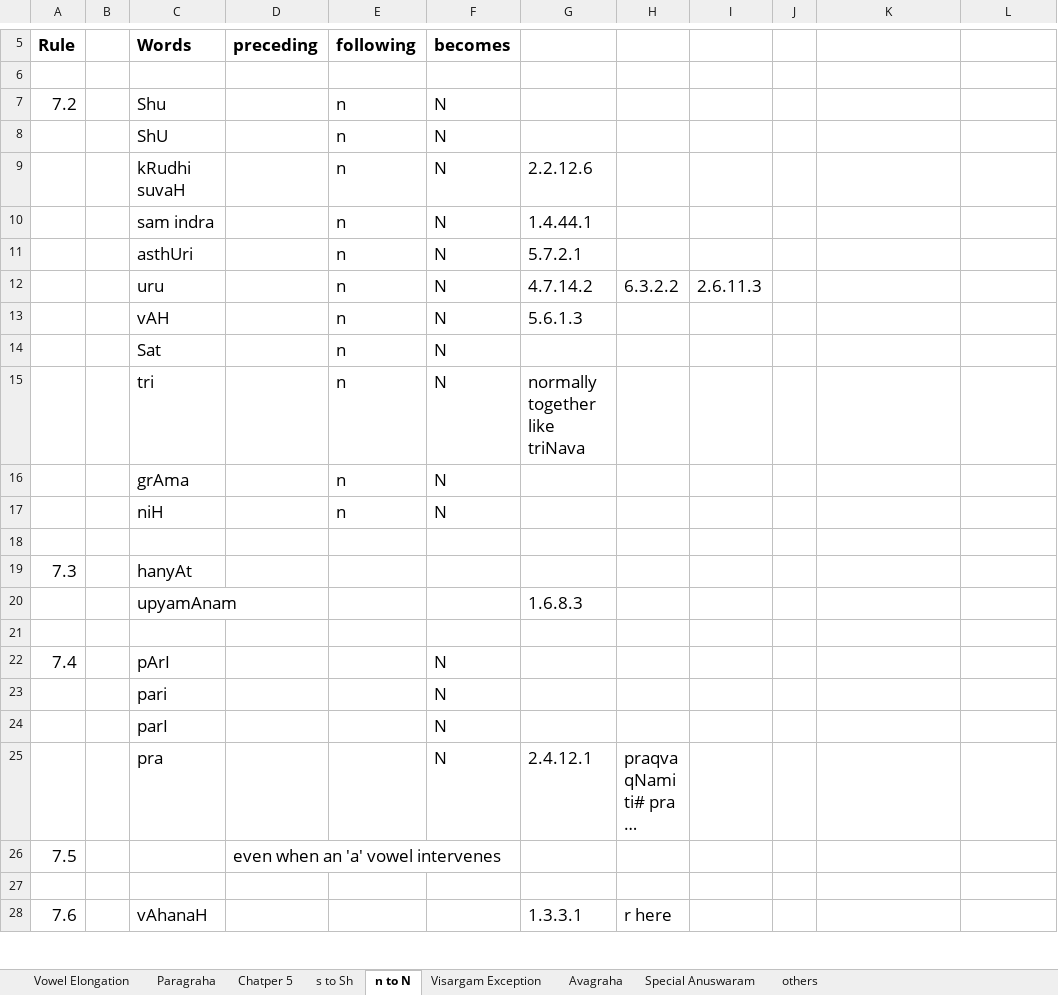
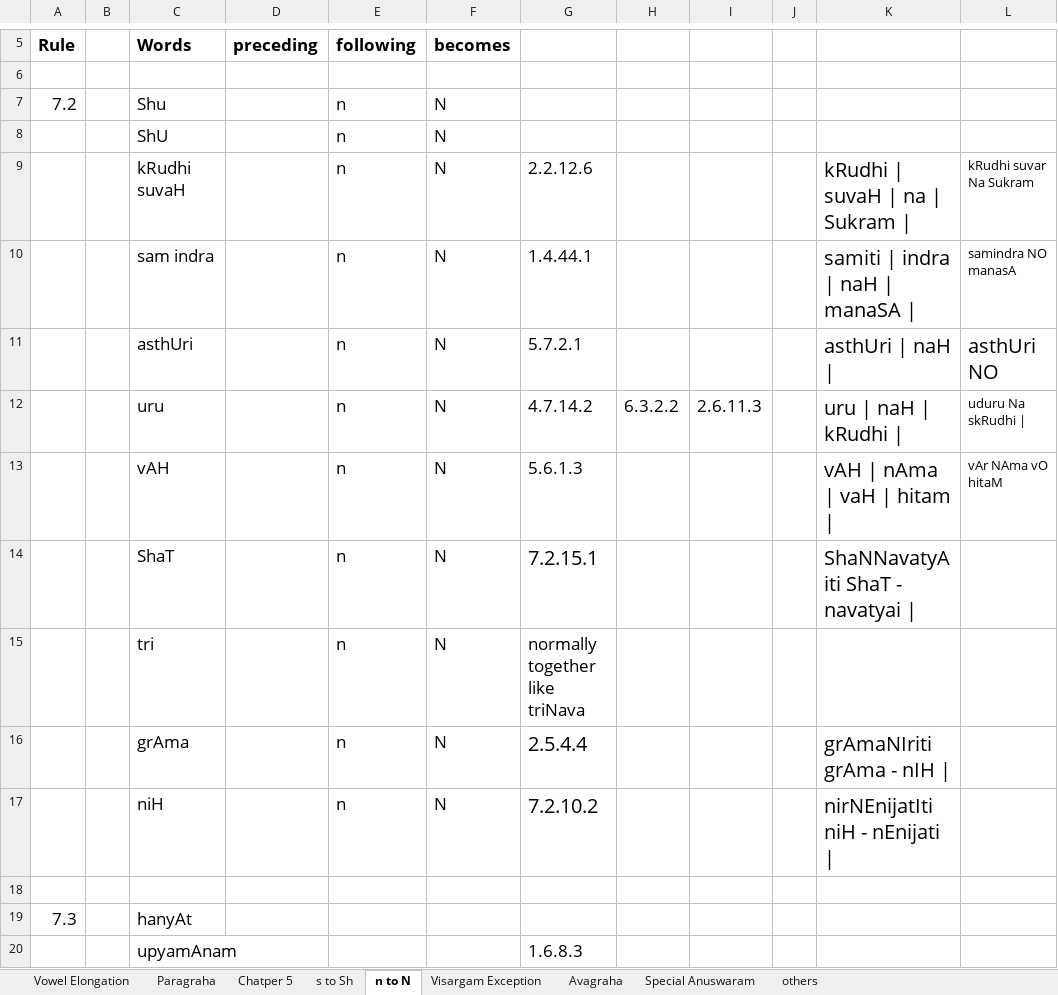
Before and after one commit to KYVeda/texts, an Excel workbook: TS Jatai Working/prAtiSAkyam Rules sayaNaaaaa.xlsx, sheet n to N, drawn as a sheet; only a part is shown, gaps mark what is left out; the shorter side is filled out with more unchanged rows; long unchanged cells end in …; values as stored, in another font and other column widths than the file's, no borders; removed rows and columns are numbered as before the commit, all else as after; the diff names each change by its address in the sheet, - before the commit and + after, or states it on an @@ line.

```diff
--- a/TS Jatai Working/prAtiSAkyam Rules sayaNaaaaa.xlsx (sheet n to N)
+++ b/TS Jatai Working/prAtiSAkyam Rules sayaNaaaaa.xlsx (sheet n to N)
-K9: (empty)
+K9: kRudhi | suvaH | na | Sukram |
-L9: (empty)
+L9: kRudhi suvar Na Sukram
-K10: (empty)
+K10: samiti | indra | naH | manaSA |
-L10: (empty)
+L10: samindra NO manasA
-K11: (empty)
+K11: asthUri | naH |
-L11: (empty)
+L11: asthUri NO
-K12: (empty)
+K12: uru | naH | kRudhi |
-L12: (empty)
+L12: uduru Na skRudhi |
-K13: (empty)
+K13: vAH | nAma | vaH | hitam |
-L13: (empty)
+L13: vAr NAma vO hitaM
-row 14:  |  | Sat |  | n | N
+row 14:  |  | ShaT |  | n | N | 7.2.15.1 |  |  |  | ShaNNavatyA iti ShaT - navatyai
-G16: (empty)
+G16: 2.5.4.4
-K16: (empty)
+K16: grAmaNIriti grAma - nIH |
-G17: (empty)
+G17: 7.2.10.2
-K17: (empty)
+K17: nirNEnijatIti niH - nEnijati |
```
Also changed, not shown: sheet s to Sh, sheet Chatper 5, 18 other files.
